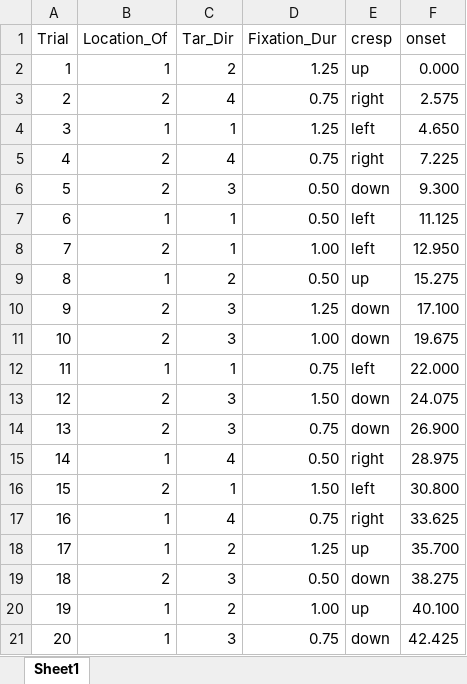
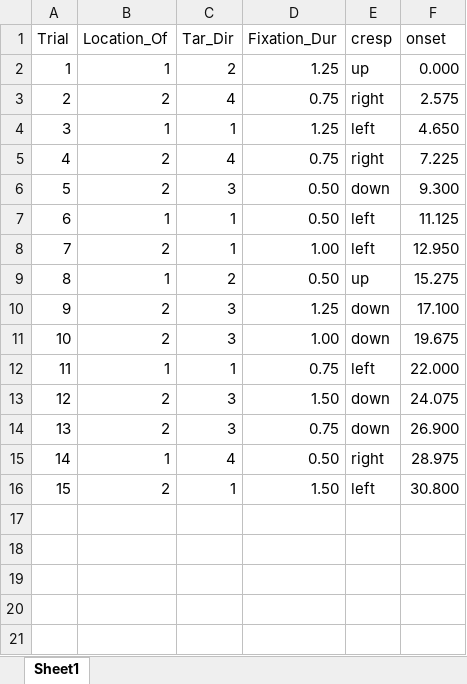
Before and after one commit to EF-STUDY-FENG/ef-imaging, an Excel workbook: config_prac/AntiSac_prac.xlsx, sheet Sheet1, drawn as a sheet; values as stored, in another font and other column widths than the file's, no borders; the diff names each change by its address in the sheet, - before the commit and + after, or states it on an @@ line.

```diff
--- a/config_prac/AntiSac_prac.xlsx (sheet Sheet1)
+++ b/config_prac/AntiSac_prac.xlsx (sheet Sheet1)
-row 17: 16 | 1 | 4 | 0.75 | right | 33.625
-row 18: 17 | 1 | 2 | 1.25 | up | 35.700
-row 19: 18 | 2 | 3 | 0.50 | down | 38.275
-row 20: 19 | 1 | 2 | 1.00 | up | 40.100
-row 21: 20 | 1 | 3 | 0.75 | down | 42.425
```
Also changed, not shown: 3 other files.
